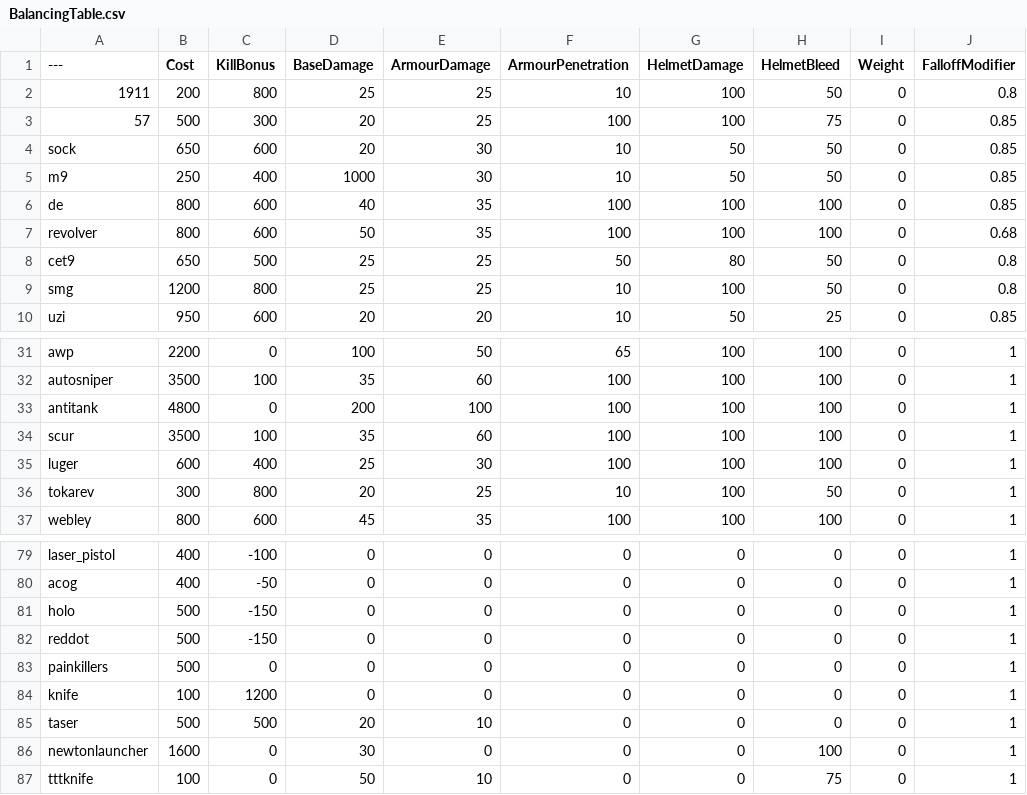
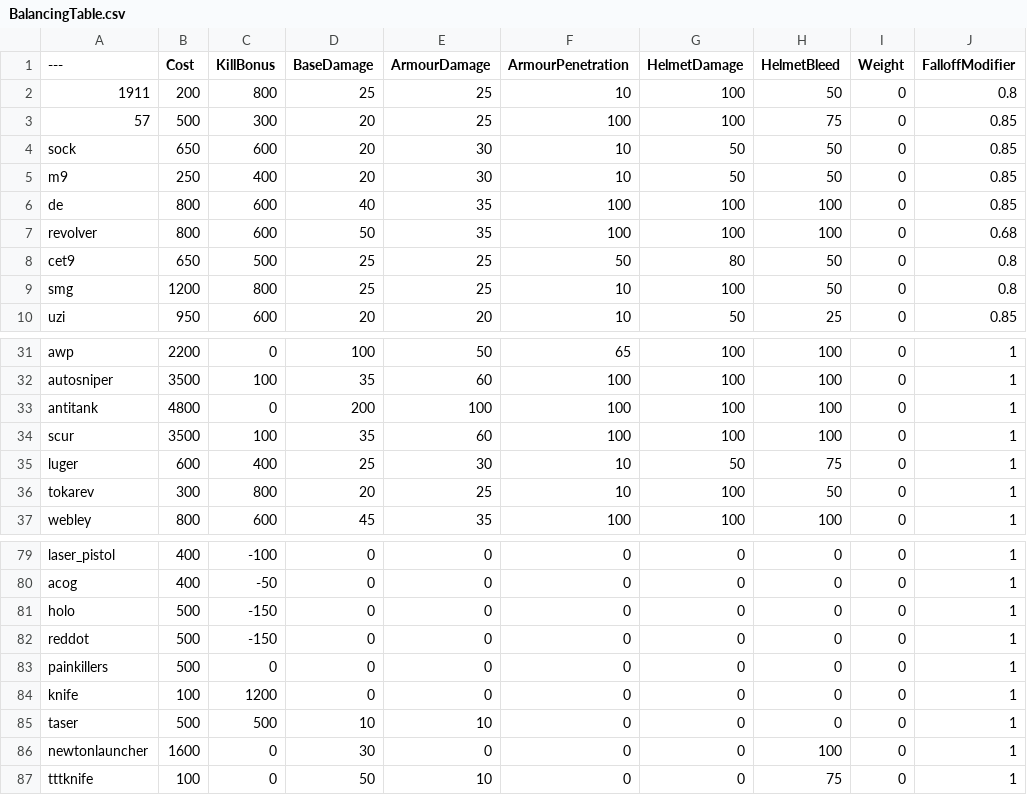
Before and after one commit to ceezyrpyes/BalancingTable, a CSV file: BalancingTable.csv, drawn as a sheet; only a part is shown, gaps mark what is left out; the diff names each change by its address in the sheet, - before the commit and + after, or states it on an @@ line.

Commit message:
Update BalancingTable.csv

```diff
--- a/BalancingTable.csv
+++ b/BalancingTable.csv
-D5 (BaseDamage): 1000
+D5 (BaseDamage): 20
-F35 (ArmourPenetration): 100
+F35 (ArmourPenetration): 10
-G35 (HelmetDamage): 100
+G35 (HelmetDamage): 50
-H35 (HelmetBleed): 100
+H35 (HelmetBleed): 75
-D85 (BaseDamage): 20
+D85 (BaseDamage): 10
```
